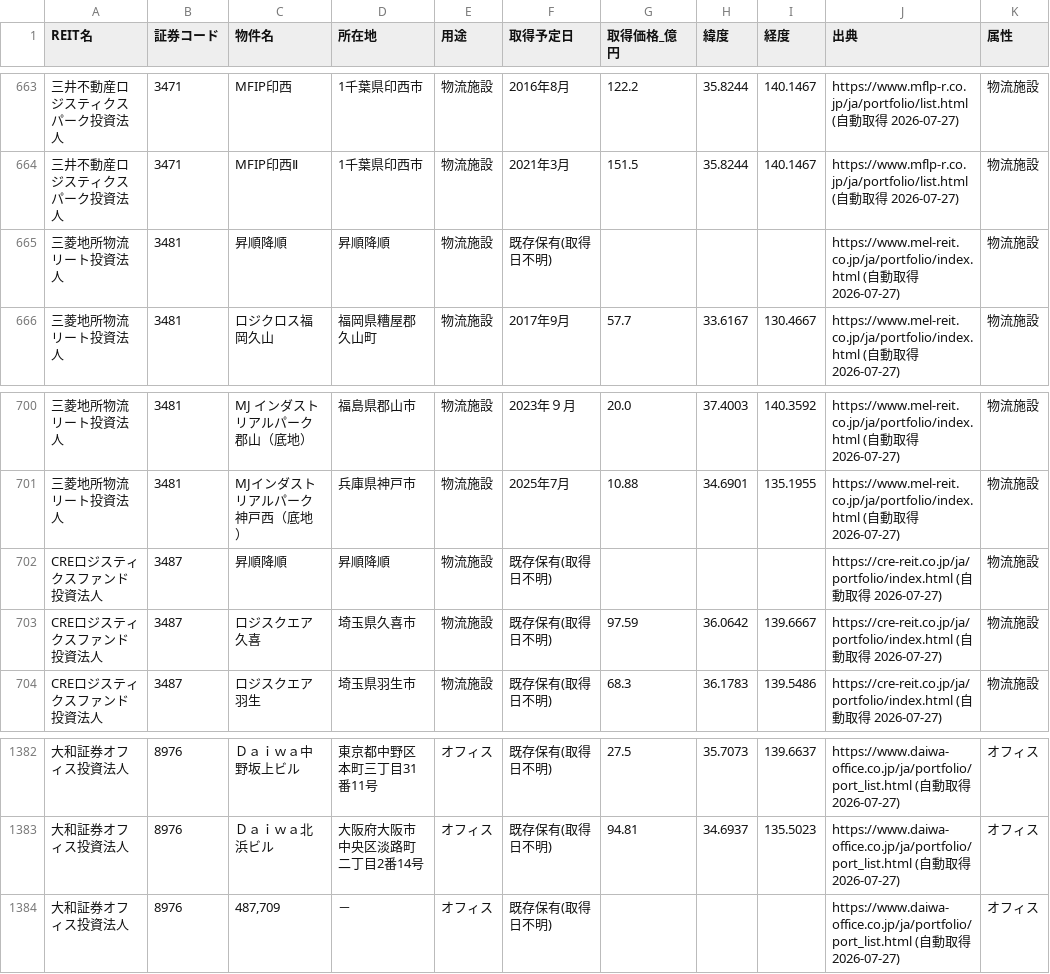
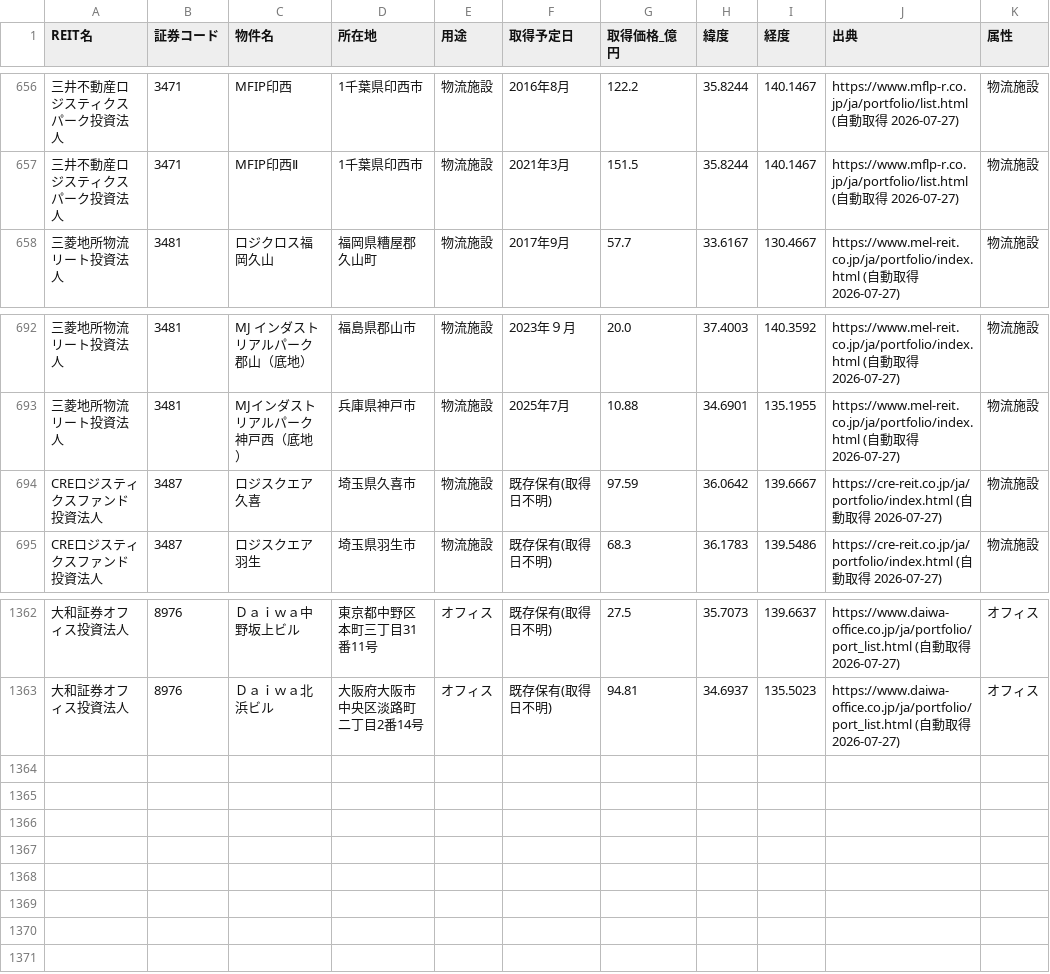
Before and after one commit to Noriaki1980/jreit-map, a CSV file: data/properties.csv, drawn as a sheet; only a part is shown, gaps mark what is left out; the diff covers the shown part only; the diff names each change by its address in the sheet, - before the commit and + after, or states it on an @@ line.

```diff
--- a/data/properties.csv
+++ b/data/properties.csv
-row 665: 三菱地所物流リート投資法人 | 3481 | 昇順降順 | 昇順降順 | 物流施設 | 既存保有(取得日不明) |  |  |  | https://www.mel-reit.co.jp/ja/portfolio/index.html (自動取得 2026-07-27) | 物流施設
-row 702: CREロジスティクスファンド投資法人 | 3487 | 昇順降順 | 昇順降順 | 物流施設 | 既存保有(取得日不明) |  |  |  | https://cre-reit.co.jp/ja/portfolio/index.html (自動取得 2026-07-27) | 物流施設
-row 1384: 大和証券オフィス投資法人 | 8976 | 487,709 | － | オフィス | 既存保有(取得日不明) |  |  |  | https://www.daiwa-office.co.jp/ja/portfolio/port_list.html (自動取得 2026-07-27) | オフィス
```
Also changed, not shown: 18 removed rows elsewhere in this file.
